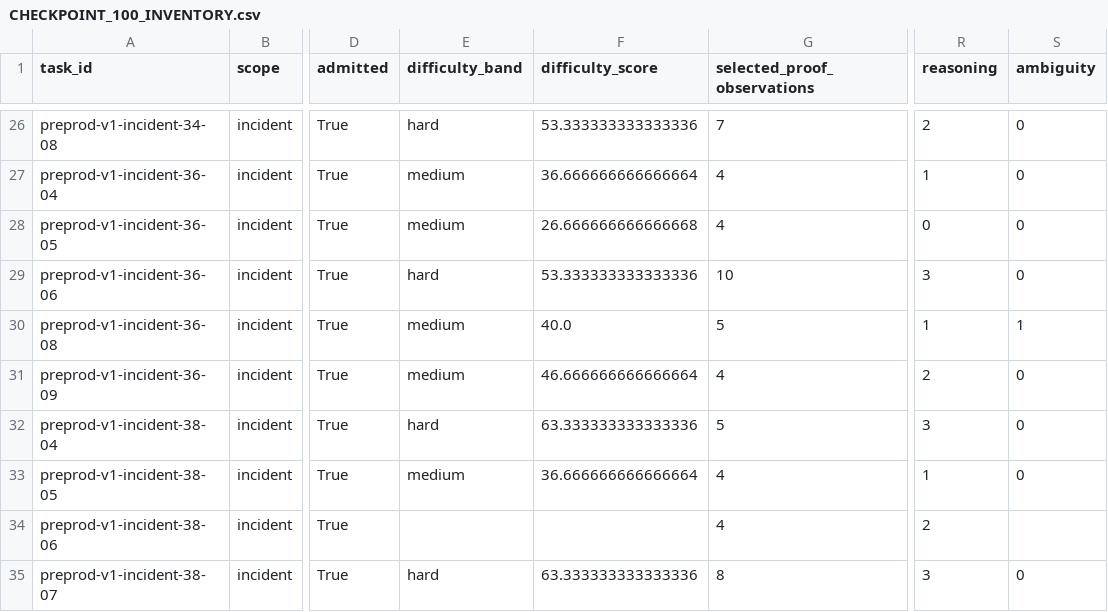
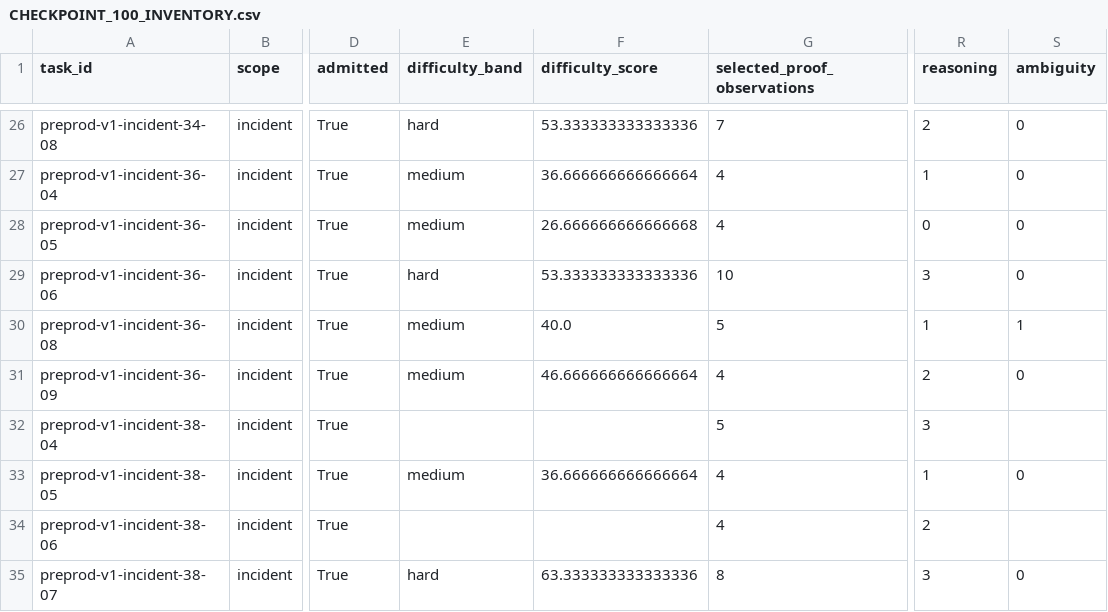
Before and after one commit to microsoft/SecRL, a CSV file: CHECKPOINT_100_INVENTORY.csv, drawn as a sheet; only a part is shown, gaps mark what is left out; the diff names each change by its address in the sheet, - before the commit and + after, or states it on an @@ line.

```diff
--- a/CHECKPOINT_100_INVENTORY.csv
+++ b/CHECKPOINT_100_INVENTORY.csv
-E32 (difficulty_band): hard
+E32 (difficulty_band): (empty)
-F32 (difficulty_score): 63.333333333333336
+F32 (difficulty_score): (empty)
-S32 (ambiguity): 0
+S32 (ambiguity): (empty)
```
Also changed, not shown: 44 other files.
